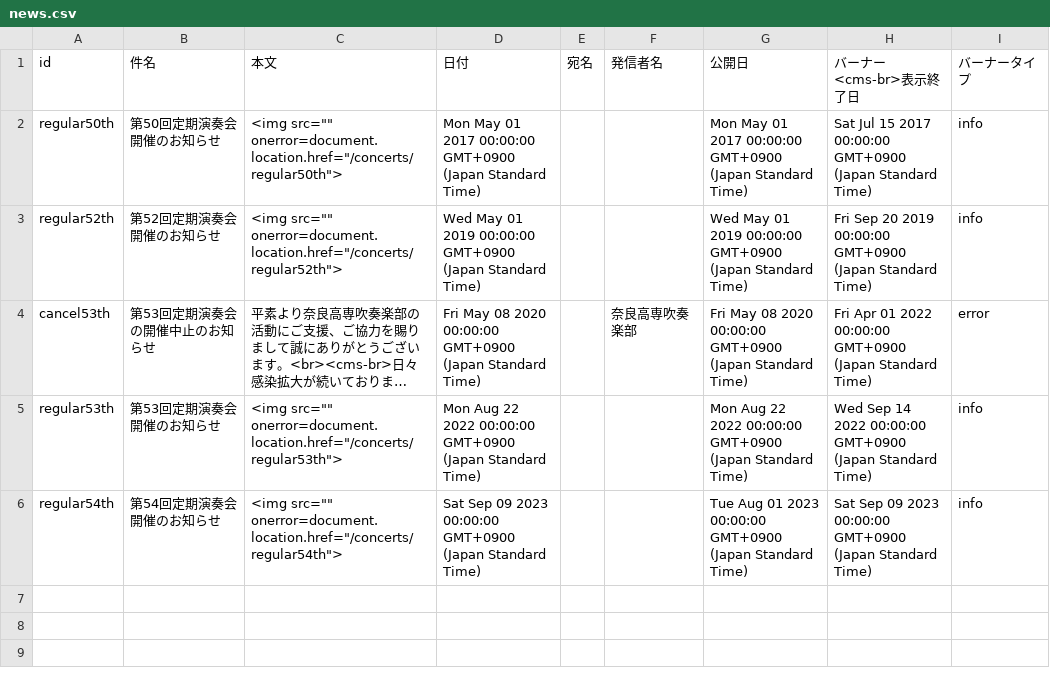
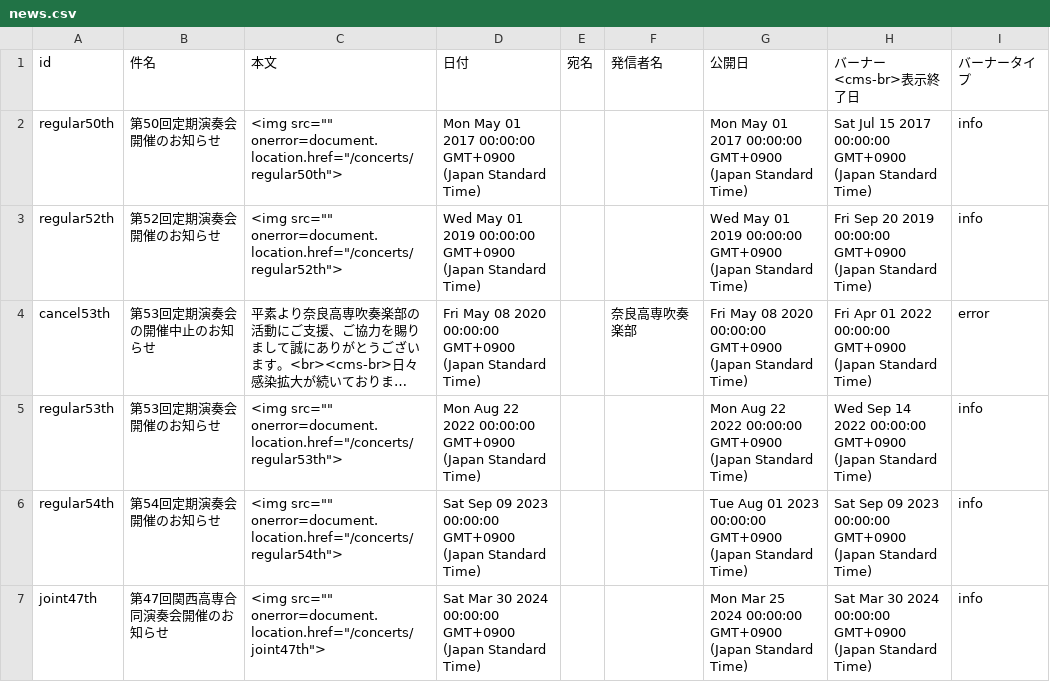
Before and after one commit to nitncwind-org/view-assets, a CSV file: gen3-assets/csv/news.csv, drawn as a sheet; long unchanged cells end in …; the diff names each change by its address in the sheet, - before the commit and + after, or states it on an @@ line.

```diff
--- a/gen3-assets/csv/news.csv
+++ b/gen3-assets/csv/news.csv
+row 7: joint47th | 第47回関西高専合同演奏会開催のお知らせ | <img src="" onerror=document.location.href="/concerts/joint47th"> | Sat Mar 30 2024 00:00:00 GMT+0900 (Japan Standard Time) |  |  | Mon Mar 25 2024 00:00:00 GMT+0900 (Japan Standard Time) | Sat Mar 30 2024 00:00:00 GMT+0900 (Japan Standard Time) | info
```
Also changed, not shown: gen3-assets/csv/concerts.csv, 1 other file.
